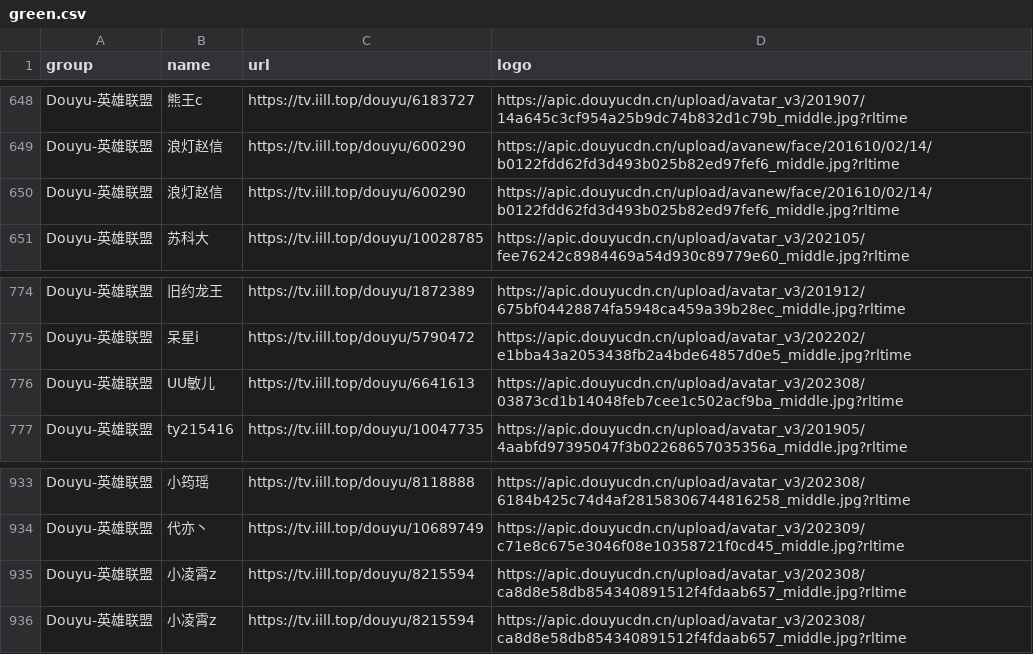
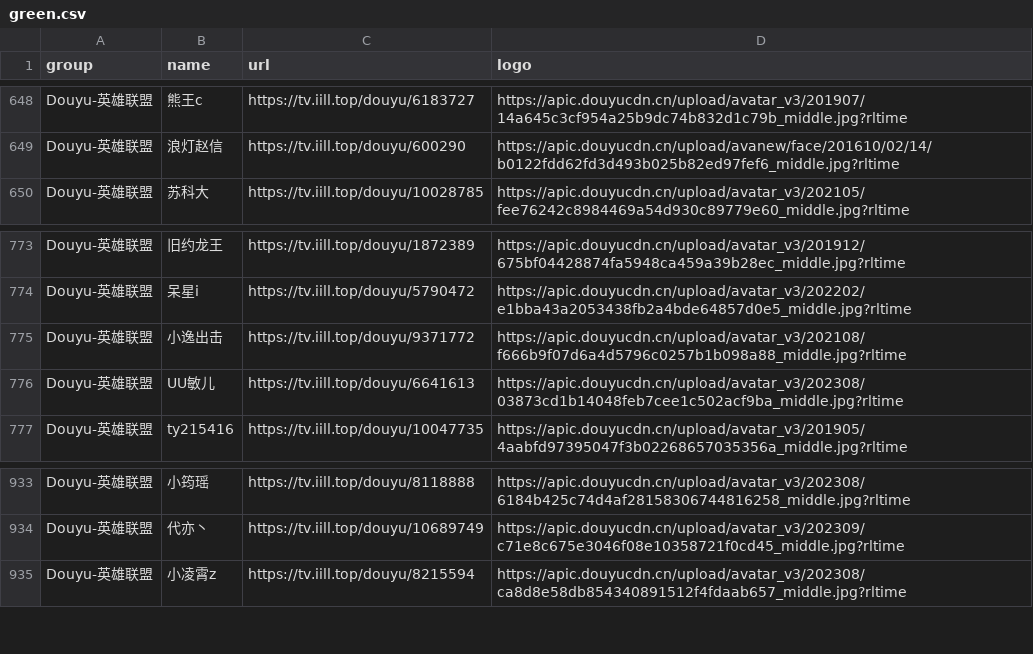
Before and after one commit to tototuo/m3u, a CSV file: green.csv, drawn as a sheet; only a part is shown, gaps mark what is left out.

```diff
--- a/green.csv
+++ b/green.csv
@@ -649,3 +649,2 @@ Douyu-英雄联盟,熊王c,https://tv.iill.top/douyu/6183727,https://apic.douyuc
 Douyu-英雄联盟,浪灯赵信,https://tv.iill.top/douyu/600290,https://apic.douyucdn.cn/upload/avanew/face/201610/02/14/b0122fdd62fd3d493b025b82ed97fef6_middle.jpg?rltime
-Douyu-英雄联盟,浪灯赵信,https://tv.iill.top/douyu/600290,https://apic.douyucdn.cn/upload/avanew/face/201610/02/14/b0122fdd62fd3d493b025b82ed97fef6_middle.jpg?rltime
 Douyu-英雄联盟,苏科大,https://tv.iill.top/douyu/10028785,https://apic.douyucdn.cn/upload/avatar_v3/202105/fee76242c8984469a54d930c89779e60_middle.jpg?rltime
@@ -775,2 +774,3 @@ Douyu-英雄联盟,旧约龙王,https://tv.iill.top/douyu/1872389,https://apic.d
 Douyu-英雄联盟,呆星i,https://tv.iill.top/douyu/5790472,https://apic.douyucdn.cn/upload/avatar_v3/202202/e1bba43a2053438fb2a4bde64857d0e5_middle.jpg?rltime
+Douyu-英雄联盟,小逸出击,https://tv.iill.top/douyu/9371772,https://apic.douyucdn.cn/upload/avatar_v3/202108/f666b9f07d6a4d5796c0257b1b098a88_middle.jpg?rltime
 Douyu-英雄联盟,UU敏儿,https://tv.iill.top/douyu/6641613,https://apic.douyucdn.cn/upload/avatar_v3/202308/03873cd1b14048feb7cee1c502acf9ba_middle.jpg?rltime
@@ -934,3 +934,2 @@ Douyu-英雄联盟,小筠瑶,https://tv.iill.top/douyu/8118888,https://apic.douy
 Douyu-英雄联盟,代亦丶,https://tv.iill.top/douyu/10689749,https://apic.douyucdn.cn/upload/avatar_v3/202309/c71e8c675e3046f08e10358721f0cd45_middle.jpg?rltime
-Douyu-英雄联盟,小凌霄z,https://tv.iill.top/douyu/8215594,https://apic.douyucdn.cn/upload/avatar_v3/202308/ca8d8e58db854340891512f4fdaab657_middle.jpg?rltime
 Douyu-英雄联盟,小凌霄z,https://tv.iill.top/douyu/8215594,https://apic.douyucdn.cn/upload/avatar_v3/202308/ca8d8e58db854340891512f4fdaab657_middle.jpg?rltime
```
Also changed, not shown: 4 other files.
